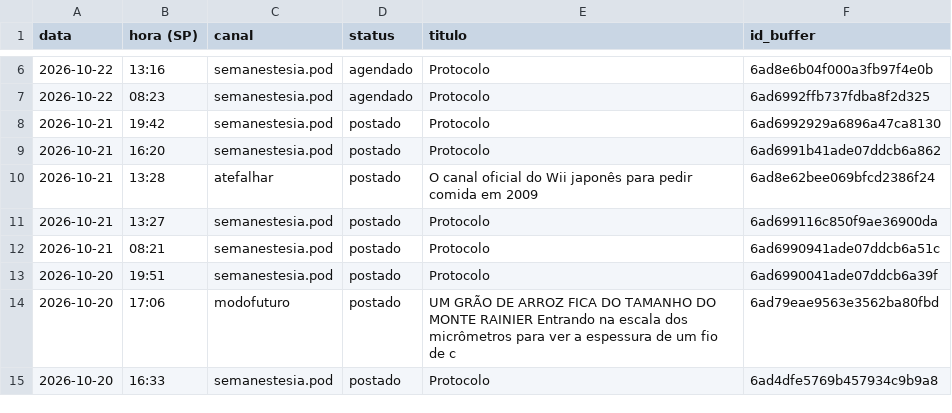
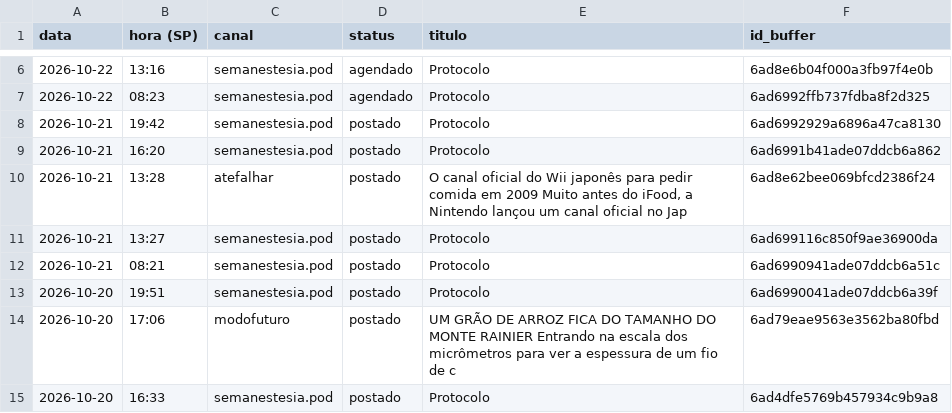
Before and after one commit to poisonb9/Modo-Futuro, a CSV file: estado/LISTA_MESTRE.csv, drawn as a sheet; only a part is shown, gaps mark what is left out.

```diff
--- a/estado/LISTA_MESTRE.csv
+++ b/estado/LISTA_MESTRE.csv
@@ -9,3 +9,3 @@
 2026-10-21;16:20;semanestesia.pod;postado;Protocolo;6ad6991b41ade07ddcb6a862
-2026-10-21;13:28;atefalhar;postado;O canal oficial do Wii japonês para pedir comida em 2009;6ad8e62bee069bfcd2386f24
+2026-10-21;13:28;atefalhar;postado;O canal oficial do Wii japonês para pedir comida em 2009 Muito antes do iFood, a Nintendo lançou um canal oficial no Jap;6ad8e62bee069bfcd2386f24
 2026-10-21;13:27;semanestesia.pod;postado;Protocolo;6ad699116c850f9ae36900da
```
Also changed, not shown: 5 other files.
